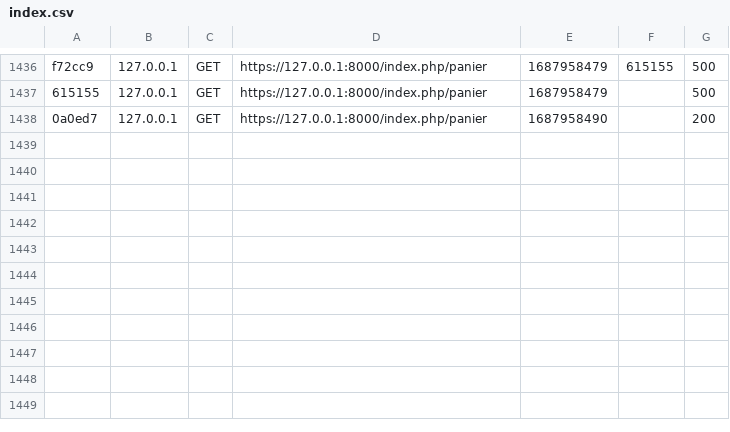
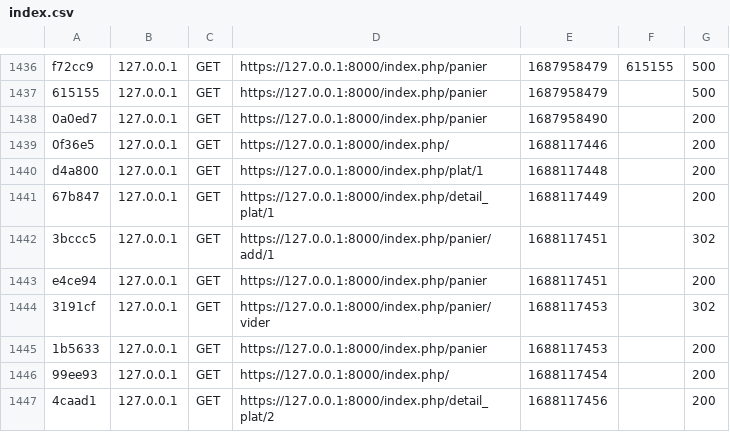
Before and after one commit to Chris80310/symfony_district, a CSV file: var/cache/dev/profiler/index.csv, drawn as a sheet; only a part is shown, gaps mark what is left out.

```diff
--- a/var/cache/dev/profiler/index.csv
+++ b/var/cache/dev/profiler/index.csv
@@ -1438 +1438,10 @@ f72cc9,127.0.0.1,GET,https://127.0.0.1:8000/index.php/panier,1687958479,615155,5
 0a0ed7,127.0.0.1,GET,https://127.0.0.1:8000/index.php/panier,1687958490,,200
+0f36e5,127.0.0.1,GET,https://127.0.0.1:8000/index.php/,1688117446,,200
+d4a800,127.0.0.1,GET,https://127.0.0.1:8000/index.php/plat/1,1688117448,,200
+67b847,127.0.0.1,GET,https://127.0.0.1:8000/index.php/detail_plat/1,1688117449,,200
+3bccc5,127.0.0.1,GET,https://127.0.0.1:8000/index.php/panier/add/1,1688117451,,302
+e4ce94,127.0.0.1,GET,https://127.0.0.1:8000/index.php/panier,1688117451,,200
+3191cf,127.0.0.1,GET,https://127.0.0.1:8000/index.php/panier/vider,1688117453,,302
+1b5633,127.0.0.1,GET,https://127.0.0.1:8000/index.php/panier,1688117453,,200
+99ee93,127.0.0.1,GET,https://127.0.0.1:8000/index.php/,1688117454,,200
+4caad1,127.0.0.1,GET,https://127.0.0.1:8000/index.php/detail_plat/2,1688117456,,200
```
Also changed, not shown: 2 other files.
